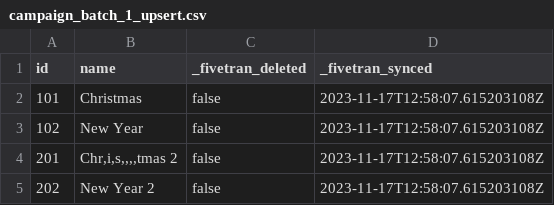
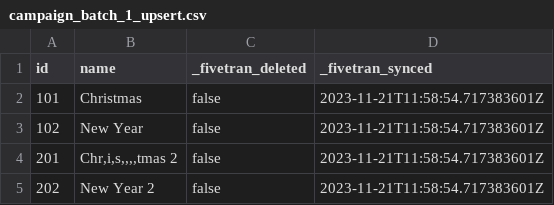
Before and after one commit to singlestore-labs/singlestore-fivetran-destination, a CSV file: data-folder/campaign_batch_1_upsert.csv, drawn as a sheet.

```diff
--- a/data-folder/campaign_batch_1_upsert.csv
+++ b/data-folder/campaign_batch_1_upsert.csv
@@ -1,5 +1,5 @@
 id,name,_fivetran_deleted,_fivetran_synced
-101,Christmas,false,"2023-11-17T12:58:07.615203108Z"
-102,"New Year",false,"2023-11-17T12:58:07.615203108Z"
-201,"Chr,i,s,,,,tmas 2",false,"2023-11-17T12:58:07.615203108Z"
-202,"New Year 2",false,"2023-11-17T12:58:07.615203108Z"
+101,Christmas,false,"2023-11-21T11:58:54.717383601Z"
+102,"New Year",false,"2023-11-21T11:58:54.717383601Z"
+201,"Chr,i,s,,,,tmas 2",false,"2023-11-21T11:58:54.717383601Z"
+202,"New Year 2",false,"2023-11-21T11:58:54.717383601Z"
```
Also changed, not shown: data-folder/campaign_batch_1_delete.csv, data-folder/transaction_batch_1_delete.csv, 16 other files.
